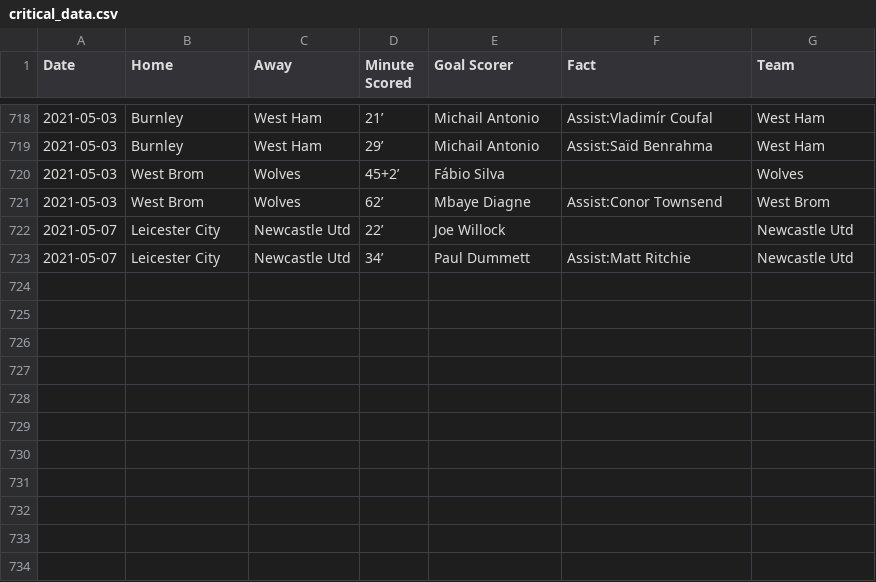
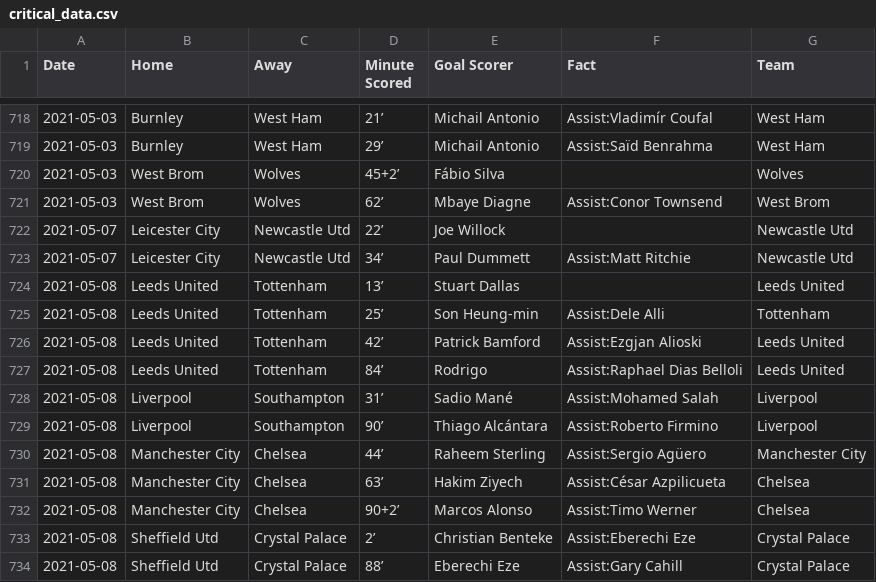
Before and after one commit to marvel308/marvel308.github.io, a CSV file: critical_data.csv, drawn as a sheet; only a part is shown, gaps mark what is left out.

```diff
--- a/critical_data.csv
+++ b/critical_data.csv
@@ -723 +723,12 @@ Date,Home,Away,Minute Scored,Goal Scorer,Fact,Team
 2021-05-07,Leicester City,Newcastle Utd,34’,Paul Dummett,Assist:Matt Ritchie,Newcastle Utd
+2021-05-08,Leeds United,Tottenham,13’,Stuart Dallas,,Leeds United
+2021-05-08,Leeds United,Tottenham,25’,Son Heung-min,Assist:Dele Alli,Tottenham
+2021-05-08,Leeds United,Tottenham,42’,Patrick Bamford,Assist:Ezgjan Alioski,Leeds United
+2021-05-08,Leeds United,Tottenham,84’,Rodrigo,Assist:Raphael Dias Belloli,Leeds United
+2021-05-08,Liverpool,Southampton,31’,Sadio Mané,Assist:Mohamed Salah,Liverpool
+2021-05-08,Liverpool,Southampton,90’,Thiago Alcántara,Assist:Roberto Firmino,Liverpool
+2021-05-08,Manchester City,Chelsea,44’,Raheem Sterling,Assist:Sergio Agüero,Manchester City
+2021-05-08,Manchester City,Chelsea,63’,Hakim Ziyech,Assist:César Azpilicueta,Chelsea
+2021-05-08,Manchester City,Chelsea,90+2’,Marcos Alonso,Assist:Timo Werner,Chelsea
+2021-05-08,Sheffield Utd,Crystal Palace,2’,Christian Benteke,Assist:Eberechi Eze,Crystal Palace
+2021-05-08,Sheffield Utd,Crystal Palace,88’,Eberechi Eze,Assist:Gary Cahill,Crystal Palace
```
Also changed, not shown: data.csv.
